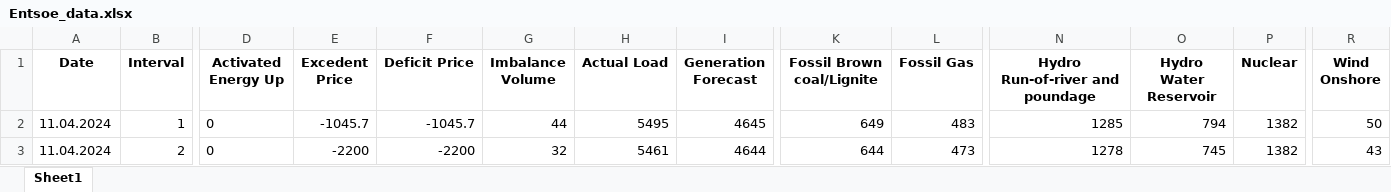
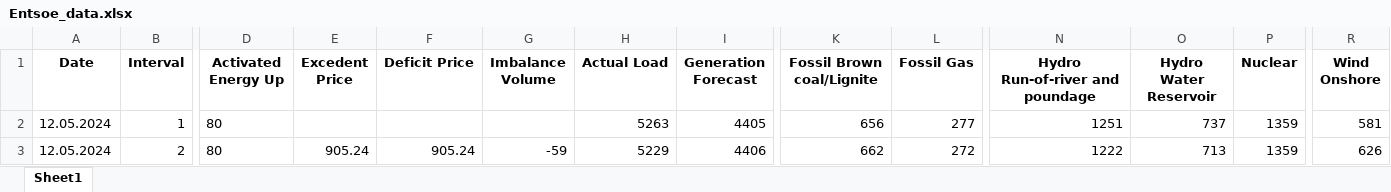
Before and after one commit to Andrei-Ionita/forecast_app, an Excel workbook: Market Fundamentals/Entsoe_data/Entsoe_data.xlsx, sheet Sheet1, drawn as a sheet; only a part is shown, gaps mark what is left out; values as stored, in another font and other column widths than the file's, no borders; the diff covers the shown part only; the diff names each change by its address in the sheet, - before the commit and + after, or states it on an @@ line.

```diff
--- a/Market Fundamentals/Entsoe_data/Entsoe_data.xlsx (sheet Sheet1)
+++ b/Market Fundamentals/Entsoe_data/Entsoe_data.xlsx (sheet Sheet1)
-A2:A3 (Date): 11.04.2024
+A2:A3 (Date): 12.05.2024
-D2:D3 (Activated Energy Up): 0
+D2:D3 (Activated Energy Up): 80
-E2 (Excedent Price): -1045.7
+E2 (Excedent Price): (empty)
-F2 (Deficit Price): -1045.7
+F2 (Deficit Price): (empty)
-G2 (Imbalance Volume): 44
+G2 (Imbalance Volume): (empty)
-H2 (Actual Load): 5495
+H2 (Actual Load): 5263
-I2 (Generation Forecast): 4645
+I2 (Generation Forecast): 4405
-K2 (Fossil Brown coal/Lignite): 649
+K2 (Fossil Brown coal/Lignite): 656
-L2 (Fossil Gas): 483
+L2 (Fossil Gas): 277
-N2 (Hydro Run-of-river and poundage): 1285
+N2 (Hydro Run-of-river and poundage): 1251
-O2 (Hydro Water Reservoir): 794
+O2 (Hydro Water Reservoir): 737
-P2:P3 (Nuclear): 1382
+P2:P3 (Nuclear): 1359
-R2 (Wind Onshore): 50
+R2 (Wind Onshore): 581
-E3 (Excedent Price): -2200
+E3 (Excedent Price): 905.24
-F3 (Deficit Price): -2200
+F3 (Deficit Price): 905.24
-G3 (Imbalance Volume): 32
+G3 (Imbalance Volume): -59
-H3 (Actual Load): 5461
+H3 (Actual Load): 5229
-I3 (Generation Forecast): 4644
+I3 (Generation Forecast): 4406
-K3 (Fossil Brown coal/Lignite): 644
+K3 (Fossil Brown coal/Lignite): 662
-L3 (Fossil Gas): 473
+L3 (Fossil Gas): 272
-N3 (Hydro Run-of-river and poundage): 1278
+N3 (Hydro Run-of-river and poundage): 1222
-O3 (Hydro Water Reservoir): 745
+O3 (Hydro Water Reservoir): 713
-R3 (Wind Onshore): 43
+R3 (Wind Onshore): 626
```
Also changed, not shown: 1355 edited cells elsewhere in this sheet, Astro/Results_Production_Astro_xgb.xlsx, Market Fundamentals/Entsoe_data/Load_Forecast.xlsx, 24 other files.
